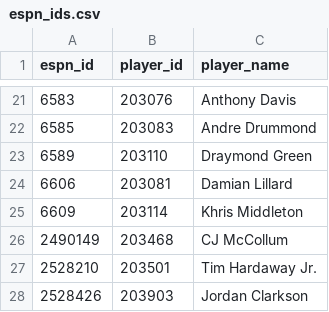
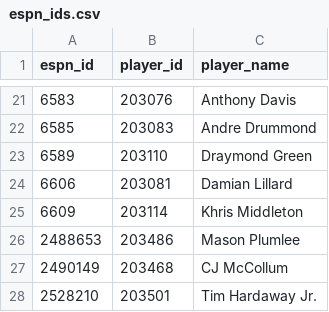
Before and after one commit to chamberneezy/fantasy, a CSV file: data/season/espn_ids.csv, drawn as a sheet; only a part is shown, gaps mark what is left out; the shorter side is filled out with more unchanged rows; the diff names each change by its address in the sheet, - before the commit and + after, or states it on an @@ line.

```diff
--- a/data/season/espn_ids.csv
+++ b/data/season/espn_ids.csv
+row 26: 2488653 | 203486 | Mason Plumlee
```
